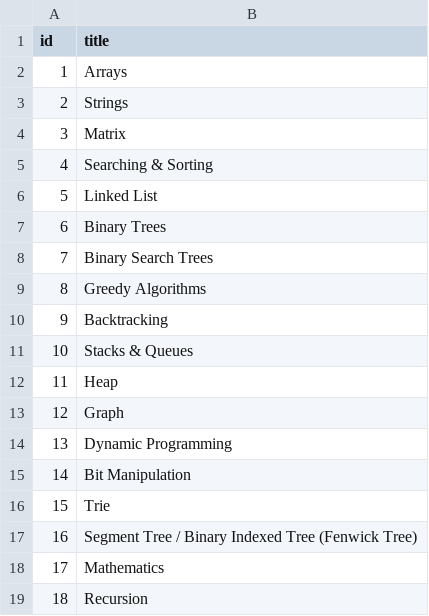
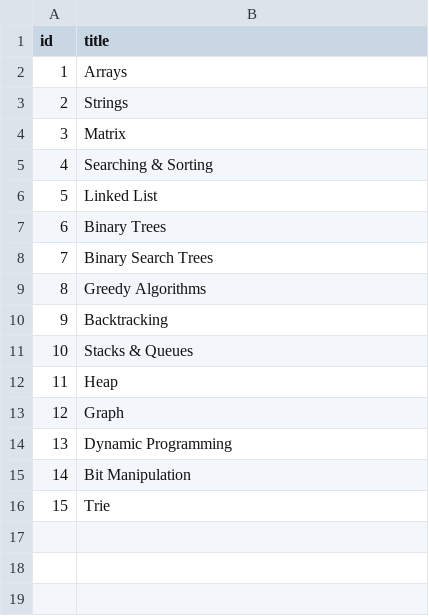
Before and after one commit to AbubakrRehman/dsa_window_backend, a CSV file: prisma/topics.csv, drawn as a sheet; the diff names each change by its address in the sheet, - before the commit and + after, or states it on an @@ line.

```diff
--- a/prisma/topics.csv
+++ b/prisma/topics.csv
-row 17: 16 | Segment Tree / Binary Indexed Tree (Fenwick Tree)
-row 18: 17 | Mathematics
-row 19: 18 | Recursion
```
Also changed, not shown: 8 other files.
